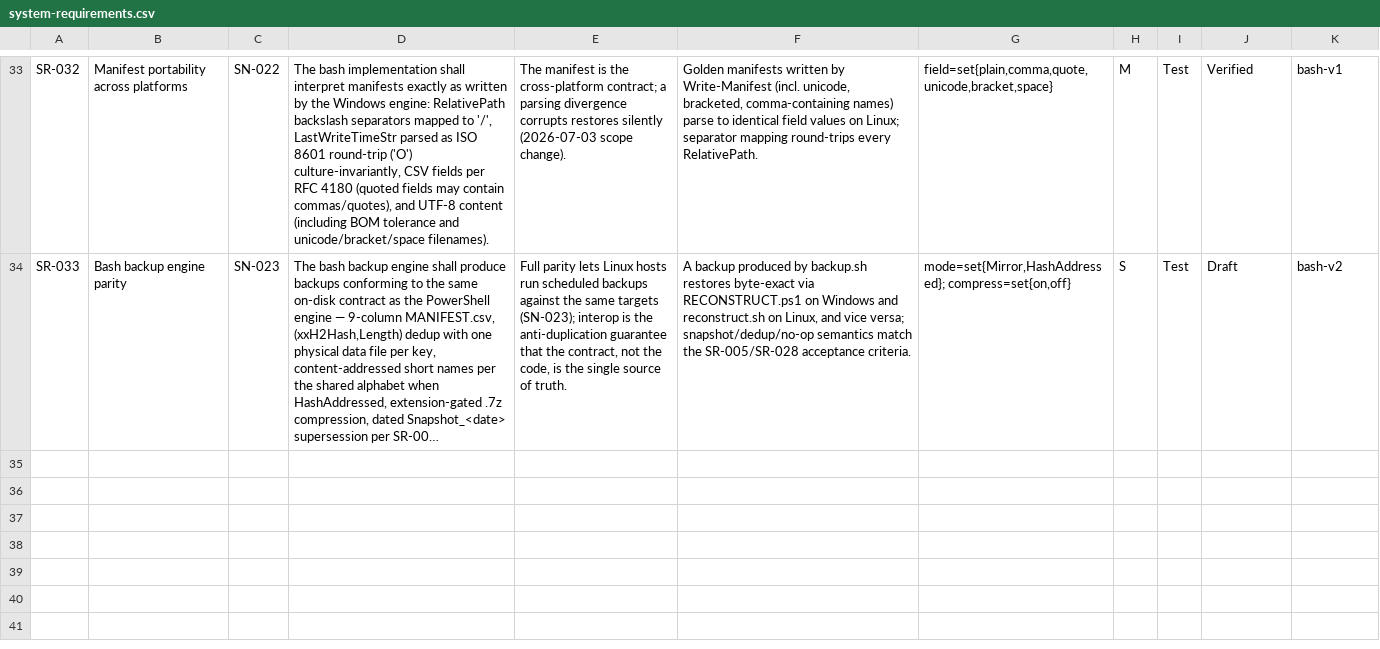
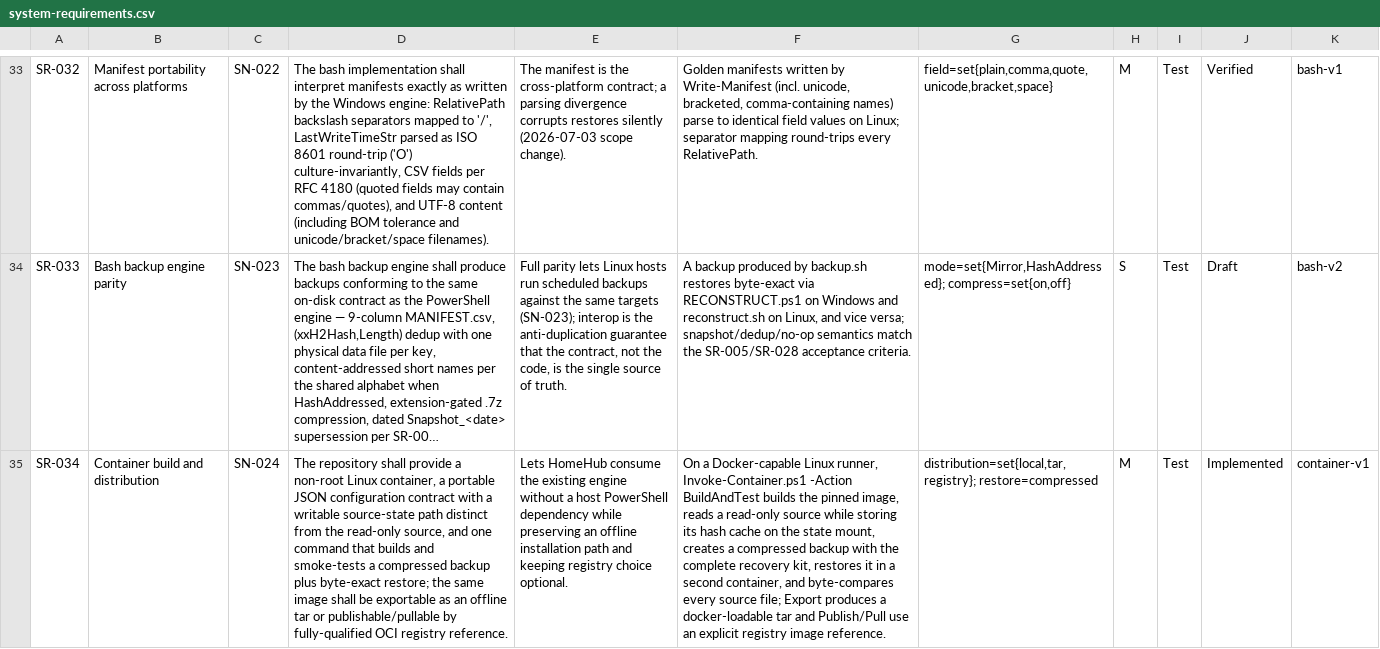
Before and after one commit to diytechy/FileBackup, a CSV file: docs/requirements/system-requirements.csv, drawn as a sheet; only a part is shown, gaps mark what is left out; long unchanged cells end in …; the diff names each change by its address in the sheet, - before the commit and + after, or states it on an @@ line.

Commit message:
Verify local container lifecycle

```diff
--- a/docs/requirements/system-requirements.csv
+++ b/docs/requirements/system-requirements.csv
+row 35: SR-034 | Container build and distribution | SN-024 | The repository shall provide a non-root Linux container, a portable JSON configuration contract with a writable source-state path distinct from the read-only source, and one command that builds and smoke-tests a compressed backup plus byte-exact restore; the same image shall be exportable as an offline tar or publishable/pullable by fully-qualified OCI registry reference. | Lets HomeHub consume the existing engine without a host PowerShell dependency while preserving an offline installation path and keeping registry choice optional. | On a Docker-capable Linux runner, Invoke-Container.ps1 -Action BuildAndTest builds the pinned image, reads a read-only source while storing its hash cache on the state mount, creates a compressed backup with the complete recovery kit, restores it in a second container, and byte-compares every source file; Export produces a docker-loadable tar and Publish/Pull use an explicit registry image reference. | distribution=set{local,tar,registry}; restore=compressed | M | Test | Implemented | container-v1
```
Also changed, not shown: docs/requirements/low-level-requirements.csv, 14 other files.
